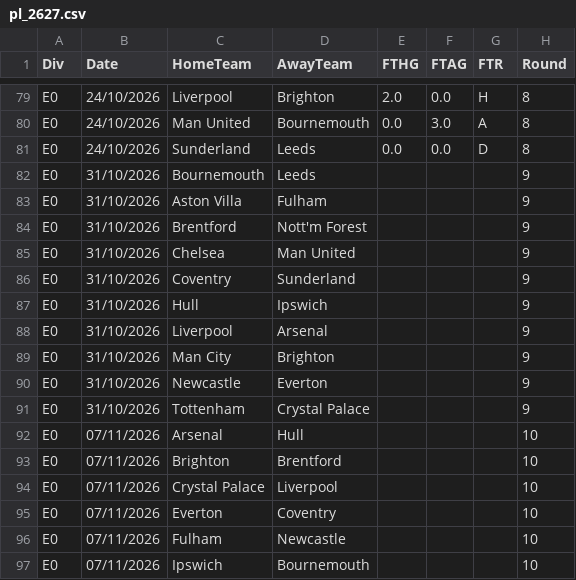
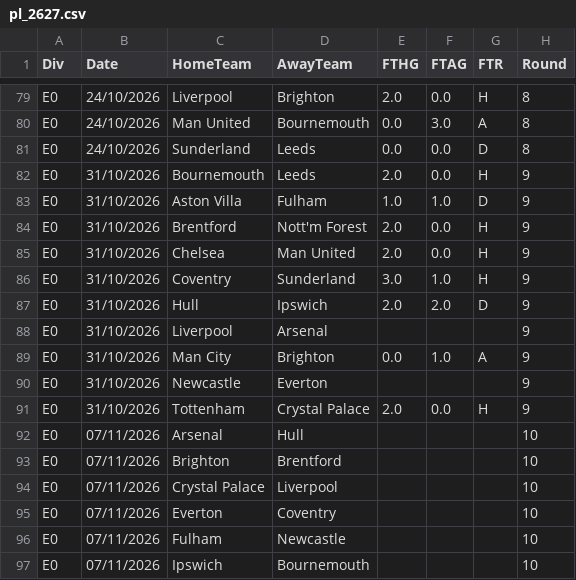
Before and after one commit to Abhijay360/pitchcast, a CSV file: data/raw/pl_2627.csv, drawn as a sheet; only a part is shown, gaps mark what is left out.

```diff
--- a/data/raw/pl_2627.csv
+++ b/data/raw/pl_2627.csv
@@ -81,12 +81,12 @@ E0,24/10/2026,Man United,Bournemouth,0.0,3.0,A,8
 E0,24/10/2026,Sunderland,Leeds,0.0,0.0,D,8
-E0,31/10/2026,Bournemouth,Leeds,,,,9
-E0,31/10/2026,Aston Villa,Fulham,,,,9
-E0,31/10/2026,Brentford,Nott'm Forest,,,,9
-E0,31/10/2026,Chelsea,Man United,,,,9
-E0,31/10/2026,Coventry,Sunderland,,,,9
-E0,31/10/2026,Hull,Ipswich,,,,9
+E0,31/10/2026,Bournemouth,Leeds,2.0,0.0,H,9
+E0,31/10/2026,Aston Villa,Fulham,1.0,1.0,D,9
+E0,31/10/2026,Brentford,Nott'm Forest,2.0,0.0,H,9
+E0,31/10/2026,Chelsea,Man United,2.0,0.0,H,9
+E0,31/10/2026,Coventry,Sunderland,3.0,1.0,H,9
+E0,31/10/2026,Hull,Ipswich,2.0,2.0,D,9
 E0,31/10/2026,Liverpool,Arsenal,,,,9
-E0,31/10/2026,Man City,Brighton,,,,9
+E0,31/10/2026,Man City,Brighton,0.0,1.0,A,9
 E0,31/10/2026,Newcastle,Everton,,,,9
-E0,31/10/2026,Tottenham,Crystal Palace,,,,9
+E0,31/10/2026,Tottenham,Crystal Palace,2.0,0.0,H,9
 E0,07/11/2026,Arsenal,Hull,,,,10
```
Also changed, not shown: 9 other files.
